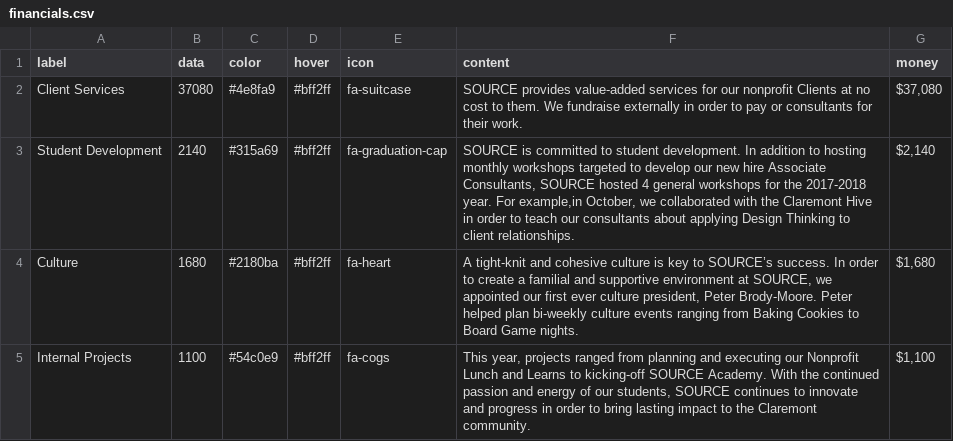
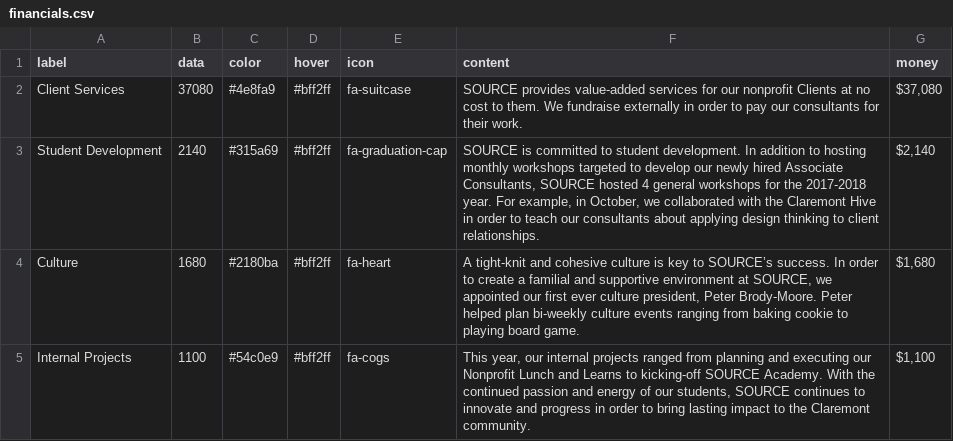
Before and after one commit to kitkatfrei/SOURCE-year-end, a CSV file: _data/financials.csv, drawn as a sheet.

```diff
--- a/_data/financials.csv
+++ b/_data/financials.csv
@@ -1,5 +1,5 @@
 label,data,color,hover,icon,content,money
-Client Services,37080,#4e8fa9,#bff2ff,fa-suitcase,"SOURCE provides value-added services for our nonprofit Clients at no cost to them. We fundraise externally in order to pay or consultants for their work.","$37,080"
-Student Development,2140,#315a69,#bff2ff,fa-graduation-cap,"SOURCE is committed to student development. In addition to hosting monthly workshops targeted to develop our new hire Associate Consultants, SOURCE hosted 4 general workshops for the 2017-2018 year. For example,in October, we collaborated with the Claremont Hive in order to teach our consultants about applying Design Thinking to client relationships.","$2,140"
-Culture,1680,#2180ba,#bff2ff,fa-heart,"A tight-knit and cohesive culture is key to SOURCE’s success. In order to create a familial and supportive environment at SOURCE, we appointed our first ever culture president, Peter Brody-Moore. Peter helped plan bi-weekly culture events ranging from Baking Cookies to Board Game nights.","$1,680"
-Internal Projects,1100,#54c0e9,#bff2ff,fa-cogs,"This year, projects ranged from planning and executing our Nonprofit Lunch and Learns to kicking-off SOURCE Academy. With the continued passion and energy of our students, SOURCE continues to innovate and progress in order to bring lasting impact to the Claremont community.","$1,100"
+Client Services,37080,#4e8fa9,#bff2ff,fa-suitcase,"SOURCE provides value-added services for our nonprofit Clients at no cost to them. We fundraise externally in order to pay our consultants for their work.","$37,080"
+Student Development,2140,#315a69,#bff2ff,fa-graduation-cap,"SOURCE is committed to student development. In addition to hosting monthly workshops targeted to develop our newly hired Associate Consultants, SOURCE hosted 4 general workshops for the 2017-2018 year. For example, in October, we collaborated with the Claremont Hive in order to teach our consultants about applying design thinking to client relationships.","$2,140"
+Culture,1680,#2180ba,#bff2ff,fa-heart,"A tight-knit and cohesive culture is key to SOURCE’s success. In order to create a familial and supportive environment at SOURCE, we appointed our first ever culture president, Peter Brody-Moore. Peter helped plan bi-weekly culture events ranging from baking cookie to playing board game.","$1,680"
+Internal Projects,1100,#54c0e9,#bff2ff,fa-cogs,"This year, our internal projects ranged from planning and executing our Nonprofit Lunch and Learns to kicking-off SOURCE Academy. With the continued passion and energy of our students, SOURCE continues to innovate and progress in order to bring lasting impact to the Claremont community.","$1,100"
```
Also changed, not shown: _data/seniors.csv, 7 other files.
